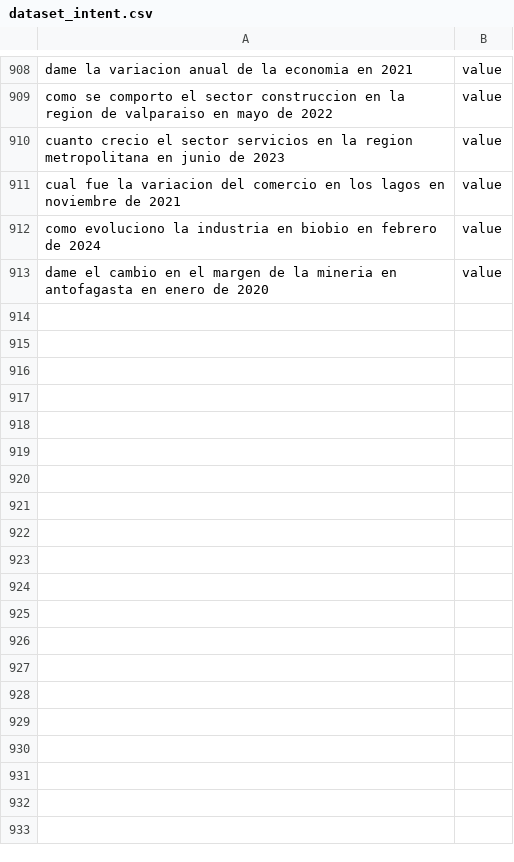
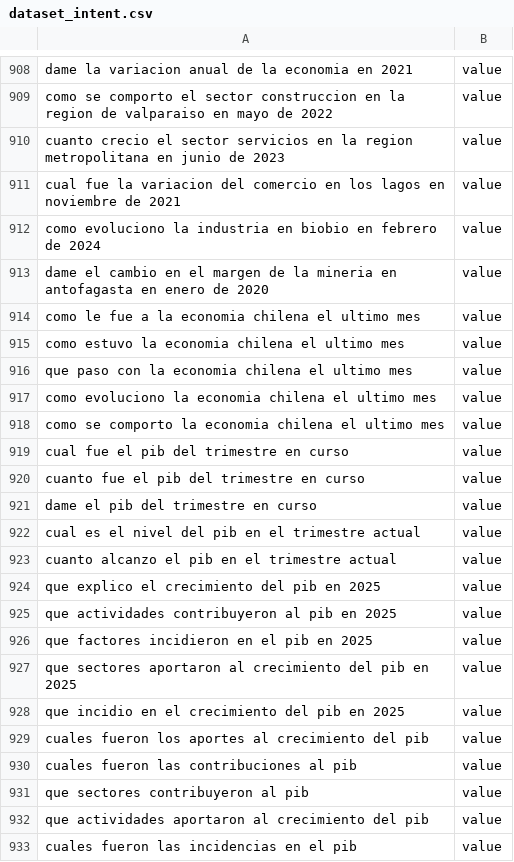
Before and after one commit to smenaaliaga/bc_pibot_intent_setfit, a CSV file: data/dataset_intent.csv, drawn as a sheet; only a part is shown, gaps mark what is left out; the diff covers the shown part only; the diff names each change by its address in the sheet, - before the commit and + after, or states it on an @@ line.

```diff
--- a/data/dataset_intent.csv
+++ b/data/dataset_intent.csv
+row 914: como le fue a la economia chilena el ultimo mes | value
+row 915: como estuvo la economia chilena el ultimo mes | value
+row 916: que paso con la economia chilena el ultimo mes | value
+row 917: como evoluciono la economia chilena el ultimo mes | value
+row 918: como se comporto la economia chilena el ultimo mes | value
+row 919: cual fue el pib del trimestre en curso | value
+row 920: cuanto fue el pib del trimestre en curso | value
+row 921: dame el pib del trimestre en curso | value
+row 922: cual es el nivel del pib en el trimestre actual | value
+row 923: cuanto alcanzo el pib en el trimestre actual | value
+row 924: que explico el crecimiento del pib en 2025 | value
+row 925: que actividades contribuyeron al pib en 2025 | value
+row 926: que factores incidieron en el pib en 2025 | value
+row 927: que sectores aportaron al crecimiento del pib en 2025 | value
+row 928: que incidio en el crecimiento del pib en 2025 | value
+row 929: cuales fueron los aportes al crecimiento del pib | value
+row 930: cuales fueron las contribuciones al pib | value
+row 931: que sectores contribuyeron al pib | value
+row 932: que actividades aportaron al crecimiento del pib | value
+row 933: cuales fueron las incidencias en el pib | value
```
Also changed, not shown: 34 added rows elsewhere in this file, data/dataset_context.csv, 1 other file.
